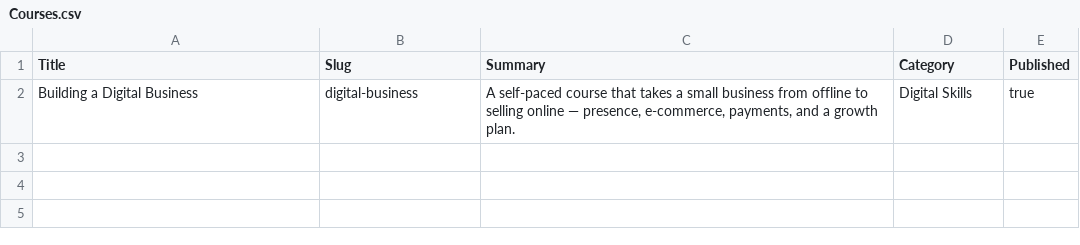
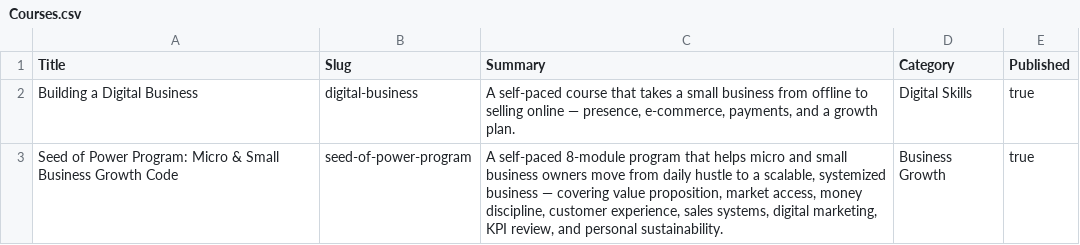
Before and after one commit to zacq/refillcourses, a CSV file: files/Courses.csv, drawn as a sheet; the diff names each change by its address in the sheet, - before the commit and + after, or states it on an @@ line.

```diff
--- a/files/Courses.csv
+++ b/files/Courses.csv
+row 3: Seed of Power Program: Micro & Small Business Growth Code | seed-of-power-program | A self-paced 8-module program that helps micro and small business owners move from daily hustle to a scalable, systemized business — covering value proposition, market access, money discipline, customer experience, sales systems, digital marketing, KPI review, and personal sustainability. | Business Growth | true
```
Also changed, not shown: files/Blocks.csv, 10 other files.
